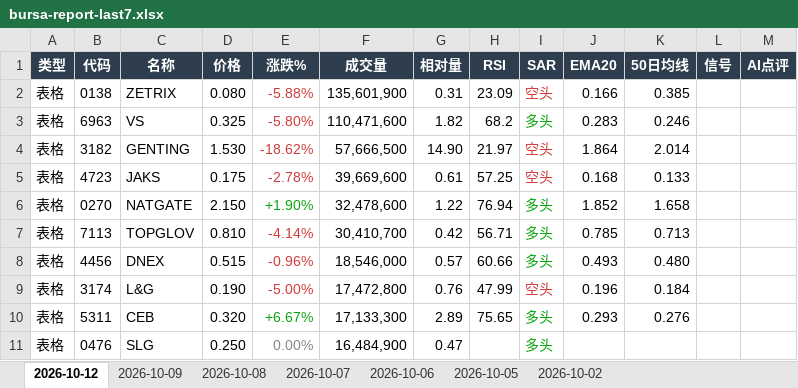
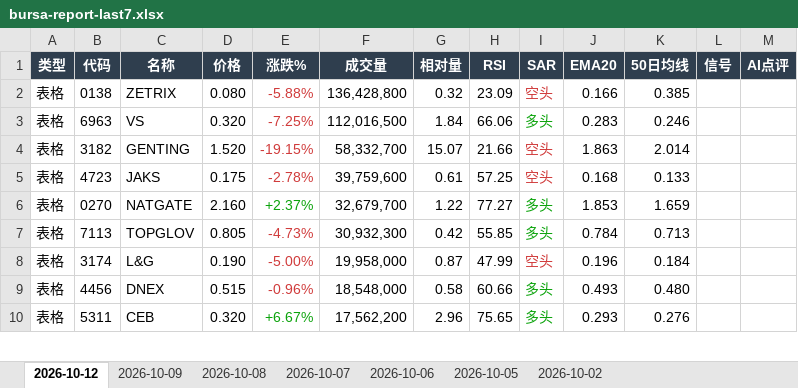
Before and after one commit to CJA231/Bursa-bot, an Excel workbook: docs/downloads/bursa-report-last7.xlsx, sheet 2026-10-12, drawn as a sheet; only a part is shown; values as stored, in another font and other column widths than the file's, no borders; removed rows and columns are numbered as before the commit, all else as after; the diff covers the shown part only; the diff names each change by its address in the sheet, - before the commit and + after, or states it on an @@ line.

```diff
--- a/docs/downloads/bursa-report-last7.xlsx (sheet 2026-10-12)
+++ b/docs/downloads/bursa-report-last7.xlsx (sheet 2026-10-12)
-F2 (成交量): 135,601,900
+F2 (成交量): 136,428,800
-G2 (相对量): 0.31
+G2 (相对量): 0.32
-D3 (价格): 0.325
+D3 (价格): 0.320
-E3 (涨跌%): -5.80%
+E3 (涨跌%): -7.25%
-F3 (成交量): 110,471,600
+F3 (成交量): 112,016,500
-G3 (相对量): 1.82
+G3 (相对量): 1.84
-H3 (RSI): 68.2
+H3 (RSI): 66.06
-D4 (价格): 1.530
+D4 (价格): 1.520
-E4 (涨跌%): -18.62%
+E4 (涨跌%): -19.15%
-F4 (成交量): 57,666,500
+F4 (成交量): 58,332,700
-G4 (相对量): 14.90
+G4 (相对量): 15.07
-H4 (RSI): 21.97
+H4 (RSI): 21.66
-J4 (EMA20): 1.864
+J4 (EMA20): 1.863
-F5 (成交量): 39,669,600
+F5 (成交量): 39,759,600
-D6 (价格): 2.150
+D6 (价格): 2.160
-E6 (涨跌%): +1.90%
+E6 (涨跌%): +2.37%
-F6 (成交量): 32,478,600
+F6 (成交量): 32,679,700
-H6 (RSI): 76.94
+H6 (RSI): 77.27
-J6 (EMA20): 1.852
+J6 (EMA20): 1.853
-K6 (50日均线): 1.658
+K6 (50日均线): 1.659
-D7 (价格): 0.810
+D7 (价格): 0.805
-E7 (涨跌%): -4.14%
+E7 (涨跌%): -4.73%
-F7 (成交量): 30,410,700
+F7 (成交量): 30,932,300
-H7 (RSI): 56.71
+H7 (RSI): 55.85
-J7 (EMA20): 0.785
+J7 (EMA20): 0.784
-row 8: 表格 | 4456 | DNEX | 0.515 | -0.96% | 18,546,000 | 0.57 | 60.66 | 多头 | 0.493 | 0.480
-F8 (成交量): 17,472,800
+F8 (成交量): 19,958,000
-G8 (相对量): 0.76
+G8 (相对量): 0.87
+row 9: 表格 | 4456 | DNEX | 0.515 | -0.96% | 18,548,000 | 0.58 | 60.66 | 多头 | 0.493 | 0.480
-F10 (成交量): 17,133,300
+F10 (成交量): 17,562,200
-G10 (相对量): 2.89
+G10 (相对量): 2.96
-row 11: 表格 | 0476 | SLG | 0.250 | 0.00% | 16,484,900 | 0.47 |  | 多头
```
Also changed, not shown: 76 added rows, 71 removed rows, 263 edited cells and cell formats elsewhere in this sheet, docs/downloads/2026-10-12/bursa-report-2026-10-12.xlsx, 11 other files.
